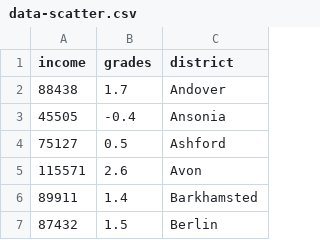
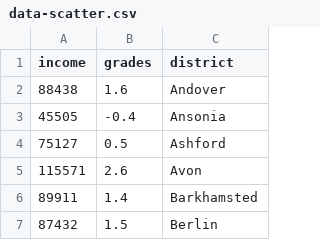
Before and after one commit to blackcytographer/highcharts-scatter, a CSV file: data-scatter.csv, drawn as a sheet; only a part is shown.

Commit message:
Update data-scatter.csv

```diff
--- a/data-scatter.csv
+++ b/data-scatter.csv
@@ -1,3 +1,3 @@
 income,grades,district
-88438,1.7,Andover
+88438,1.6,Andover
 45505,-0.4,Ansonia
```
